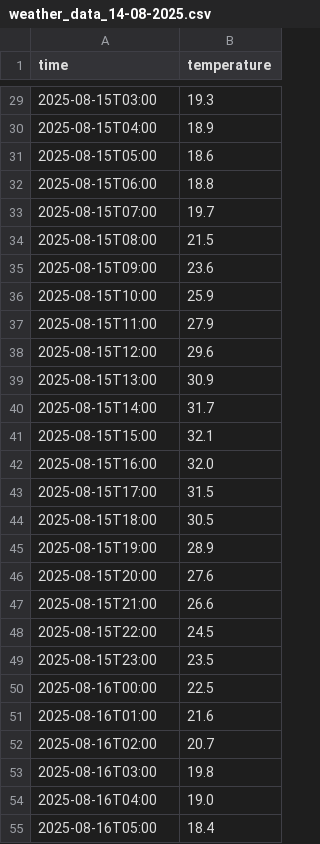
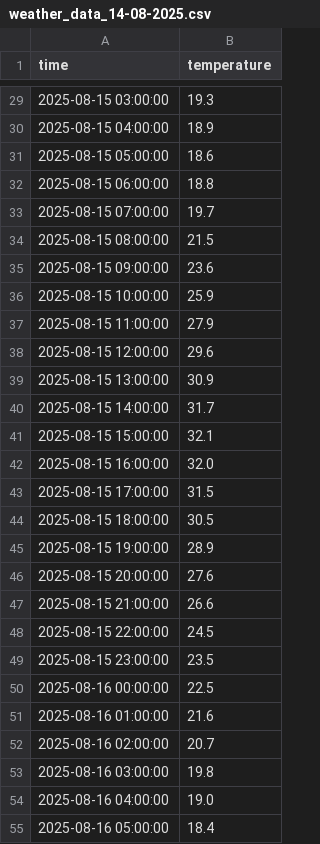
Before and after one commit to DragonMaouss/azure-weather-pipeline, a CSV file: data/weather_data_14-08-2025.csv, drawn as a sheet; only a part is shown, gaps mark what is left out; the diff covers the shown part only.

```diff
--- a/data/weather_data_14-08-2025.csv
+++ b/data/weather_data_14-08-2025.csv
@@ -29,27 +29,27 @@ time,temperature
-2025-08-15T03:00,19.3
-2025-08-15T04:00,18.9
-2025-08-15T05:00,18.6
-2025-08-15T06:00,18.8
-2025-08-15T07:00,19.7
-2025-08-15T08:00,21.5
-2025-08-15T09:00,23.6
-2025-08-15T10:00,25.9
-2025-08-15T11:00,27.9
-2025-08-15T12:00,29.6
-2025-08-15T13:00,30.9
-2025-08-15T14:00,31.7
-2025-08-15T15:00,32.1
-2025-08-15T16:00,32.0
-2025-08-15T17:00,31.5
-2025-08-15T18:00,30.5
-2025-08-15T19:00,28.9
-2025-08-15T20:00,27.6
-2025-08-15T21:00,26.6
-2025-08-15T22:00,24.5
-2025-08-15T23:00,23.5
-2025-08-16T00:00,22.5
-2025-08-16T01:00,21.6
-2025-08-16T02:00,20.7
-2025-08-16T03:00,19.8
-2025-08-16T04:00,19.0
-2025-08-16T05:00,18.4
+2025-08-15 03:00:00,19.3
+2025-08-15 04:00:00,18.9
+2025-08-15 05:00:00,18.6
+2025-08-15 06:00:00,18.8
+2025-08-15 07:00:00,19.7
+2025-08-15 08:00:00,21.5
+2025-08-15 09:00:00,23.6
+2025-08-15 10:00:00,25.9
+2025-08-15 11:00:00,27.9
+2025-08-15 12:00:00,29.6
+2025-08-15 13:00:00,30.9
+2025-08-15 14:00:00,31.7
+2025-08-15 15:00:00,32.1
+2025-08-15 16:00:00,32.0
+2025-08-15 17:00:00,31.5
+2025-08-15 18:00:00,30.5
+2025-08-15 19:00:00,28.9
+2025-08-15 20:00:00,27.6
+2025-08-15 21:00:00,26.6
+2025-08-15 22:00:00,24.5
+2025-08-15 23:00:00,23.5
+2025-08-16 00:00:00,22.5
+2025-08-16 01:00:00,21.6
+2025-08-16 02:00:00,20.7
+2025-08-16 03:00:00,19.8
+2025-08-16 04:00:00,19.0
+2025-08-16 05:00:00,18.4
```
Also changed, not shown: 141 edited cells elsewhere in this file, 1 other file.
